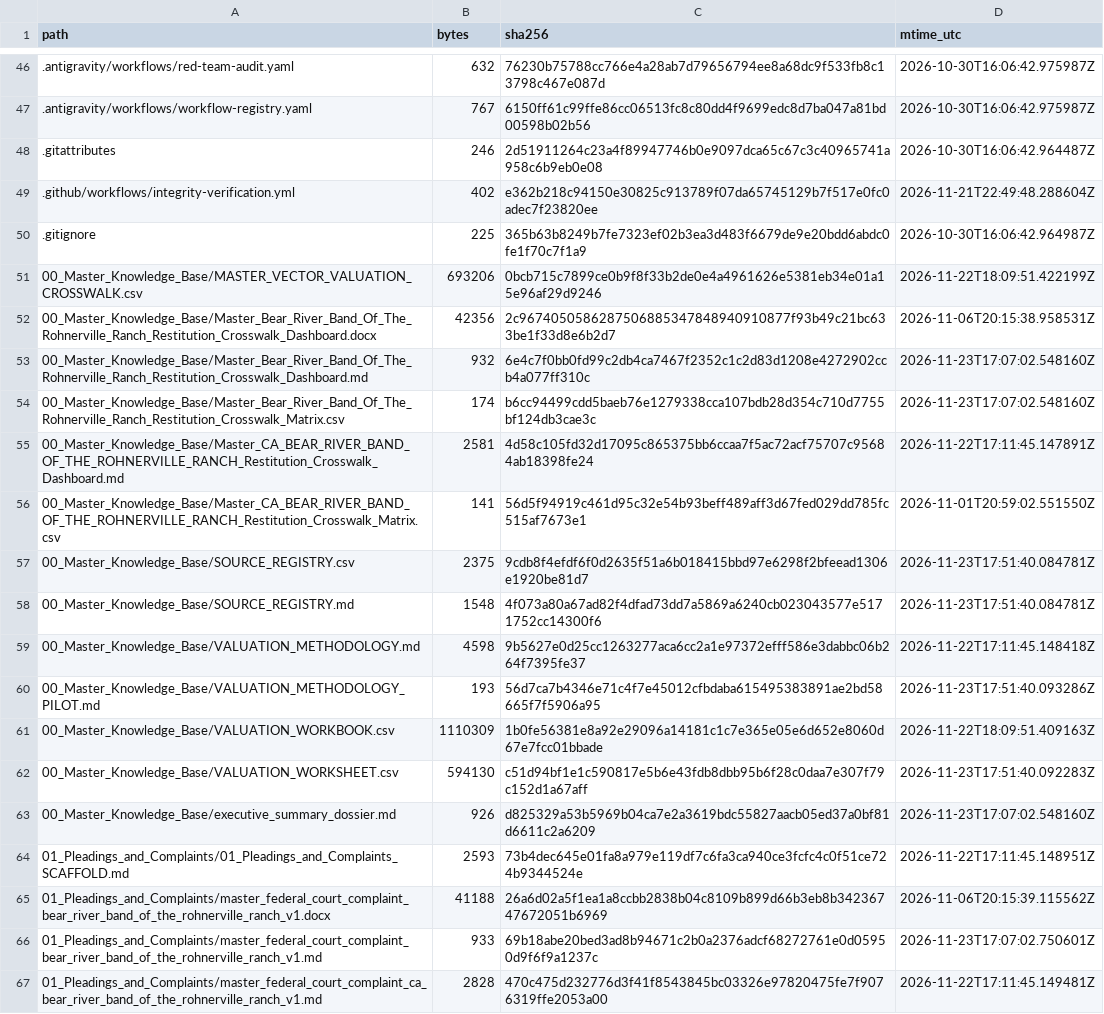
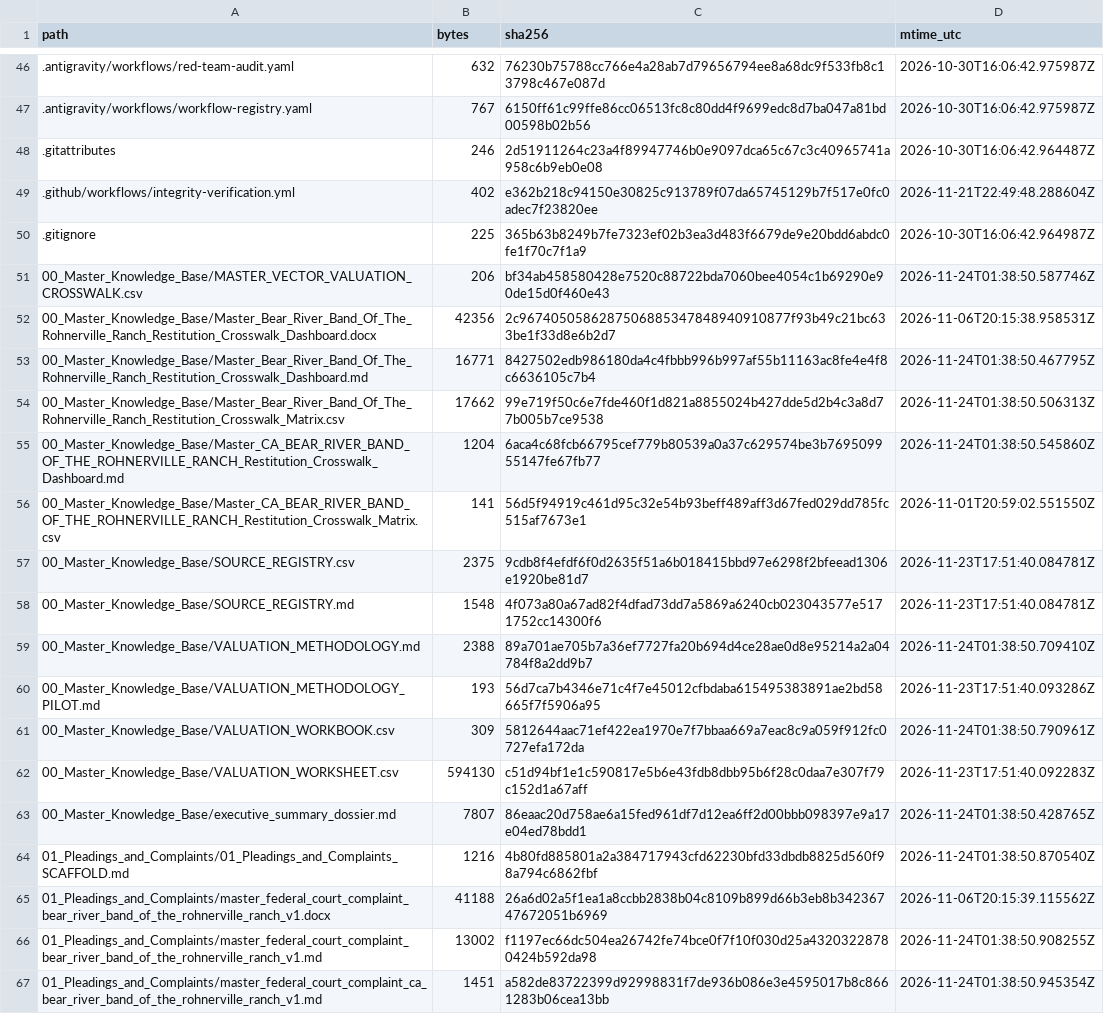
Before and after one commit to GlobalRestitutionAlliance/turtle-island-us-ca-bear-river-band-of-the-rohnerville-ranch-master-litigation, a CSV file: 99_Archives_and_Manifests/MANIFEST_SHA256.csv, drawn as a sheet; only a part is shown, gaps mark what is left out; the diff covers the shown part only.

```diff
--- a/99_Archives_and_Manifests/MANIFEST_SHA256.csv
+++ b/99_Archives_and_Manifests/MANIFEST_SHA256.csv
@@ -50,7 +50,7 @@ path,bytes,sha256,mtime_utc
 .gitignore,225,365b63b8249b7fe7323ef02b3ea3d483f6679de9e20bdd6abdc0fe1f70c7f1a9,2026-10-30T16:06:42.964987Z
-00_Master_Knowledge_Base/MASTER_VECTOR_VALUATION_CROSSWALK.csv,693206,0bcb715c7899ce0b9f8f33b2de0e4a4961626e5381eb34e01a15e96af29d9246,2026-11-22T18:09:51.422199Z
+00_Master_Knowledge_Base/MASTER_VECTOR_VALUATION_CROSSWALK.csv,206,bf34ab458580428e7520c88722bda7060bee4054c1b69290e90de15d0f460e43,2026-11-24T01:38:50.587746Z
 00_Master_Knowledge_Base/Master_Bear_River_Band_Of_The_Rohnerville_Ranch_Restitution_Crosswalk_Dashboard.docx,42356,2c9674050586287506885347848940910877f93b49c21bc633be1f33d8e6b2d7,2026-11-06T20:15:38.958531Z
-00_Master_Knowledge_Base/Master_Bear_River_Band_Of_The_Rohnerville_Ranch_Restitution_Crosswalk_Dashboard.md,932,6e4c7f0bb0fd99c2db4ca7467f2352c1c2d83d1208e4272902ccb4a077ff310c,2026-11-23T17:07:02.548160Z
-00_Master_Knowledge_Base/Master_Bear_River_Band_Of_The_Rohnerville_Ranch_Restitution_Crosswalk_Matrix.csv,174,b6cc94499cdd5baeb76e1279338cca107bdb28d354c710d7755bf124db3cae3c,2026-11-23T17:07:02.548160Z
-00_Master_Knowledge_Base/Master_CA_BEAR_RIVER_BAND_OF_THE_ROHNERVILLE_RANCH_Restitution_Crosswalk_Dashboard.md,2581,4d58c105fd32d17095c865375bb6ccaa7f5ac72acf75707c95684ab18398fe24,2026-11-22T17:11:45.147891Z
+00_Master_Knowledge_Base/Master_Bear_River_Band_Of_The_Rohnerville_Ranch_Restitution_Crosswalk_Dashboard.md,16771,8427502edb986180da4c4fbbb996b997af55b11163ac8fe4e4f8c6636105c7b4,2026-11-24T01:38:50.467795Z
+00_Master_Knowledge_Base/Master_Bear_River_Band_Of_The_Rohnerville_Ranch_Restitution_Crosswalk_Matrix.csv,17662,99e719f50c6e7fde460f1d821a8855024b427dde5d2b4c3a8d77b005b7ce9538,2026-11-24T01:38:50.506313Z
+00_Master_Knowledge_Base/Master_CA_BEAR_RIVER_BAND_OF_THE_ROHNERVILLE_RANCH_Restitution_Crosswalk_Dashboard.md,1204,6aca4c68fcb66795cef779b80539a0a37c629574be3b769509955147fe67fb77,2026-11-24T01:38:50.545860Z
 00_Master_Knowledge_Base/Master_CA_BEAR_RIVER_BAND_OF_THE_ROHNERVILLE_RANCH_Restitution_Crosswalk_Matrix.csv,141,56d5f94919c461d95c32e54b93beff489aff3d67fed029dd785fc515af7673e1,2026-11-01T20:59:02.551550Z
@@ -58,10 +58,10 @@ path,bytes,sha256,mtime_utc
 00_Master_Knowledge_Base/SOURCE_REGISTRY.md,1548,4f073a80a67ad82f4dfad73dd7a5869a6240cb023043577e5171752cc14300f6,2026-11-23T17:51:40.084781Z
-00_Master_Knowledge_Base/VALUATION_METHODOLOGY.md,4598,9b5627e0d25cc1263277aca6cc2a1e97372efff586e3dabbc06b264f7395fe37,2026-11-22T17:11:45.148418Z
+00_Master_Knowledge_Base/VALUATION_METHODOLOGY.md,2388,89a701ae705b7a36ef7727fa20b694d4ce28ae0d8e95214a2a04784f8a2dd9b7,2026-11-24T01:38:50.709410Z
 00_Master_Knowledge_Base/VALUATION_METHODOLOGY_PILOT.md,193,56d7ca7b4346e71c4f7e45012cfbdaba615495383891ae2bd58665f7f5906a95,2026-11-23T17:51:40.093286Z
-00_Master_Knowledge_Base/VALUATION_WORKBOOK.csv,1110309,1b0fe56381e8a92e29096a14181c1c7e365e05e6d652e8060d67e7fcc01bbade,2026-11-22T18:09:51.409163Z
+00_Master_Knowledge_Base/VALUATION_WORKBOOK.csv,309,5812644aac71ef422ea1970e7f7bbaa669a7eac8c9a059f912fc0727efa172da,2026-11-24T01:38:50.790961Z
 00_Master_Knowledge_Base/VALUATION_WORKSHEET.csv,594130,c51d94bf1e1c590817e5b6e43fdb8dbb95b6f28c0daa7e307f79c152d1a67aff,2026-11-23T17:51:40.092283Z
-00_Master_Knowledge_Base/executive_summary_dossier.md,926,d825329a53b5969b04ca7e2a3619bdc55827aacb05ed37a0bf81d6611c2a6209,2026-11-23T17:07:02.548160Z
-01_Pleadings_and_Complaints/01_Pleadings_and_Complaints_SCAFFOLD.md,2593,73b4dec645e01fa8a979e119df7c6fa3ca940ce3fcfc4c0f51ce724b9344524e,2026-11-22T17:11:45.148951Z
+00_Master_Knowledge_Base/executive_summary_dossier.md,7807,86eaac20d758ae6a15fed961df7d12ea6ff2d00bbb098397e9a17e04ed78bdd1,2026-11-24T01:38:50.428765Z
+01_Pleadings_and_Complaints/01_Pleadings_and_Complaints_SCAFFOLD.md,1216,4b80fd885801a2a384717943cfd62230bfd33dbdb8825d560f98a794c6862fbf,2026-11-24T01:38:50.870540Z
 01_Pleadings_and_Complaints/master_federal_court_complaint_bear_river_band_of_the_rohnerville_ranch_v1.docx,41188,26a6d02a5f1ea1a8ccbb2838b04c8109b899d66b3eb8b34236747672051b6969,2026-11-06T20:15:39.115562Z
-01_Pleadings_and_Complaints/master_federal_court_complaint_bear_river_band_of_the_rohnerville_ranch_v1.md,933,69b18abe20bed3ad8b94671c2b0a2376adcf68272761e0d05950d9f6f9a1237c,2026-11-23T17:07:02.750601Z
-01_Pleadings_and_Complaints/master_federal_court_complaint_ca_bear_river_band_of_the_rohnerville_ranch_v1.md,2828,470c475d232776d3f41f8543845bc03326e97820475fe7f9076319ffe2053a00,2026-11-22T17:11:45.149481Z
+01_Pleadings_and_Complaints/master_federal_court_complaint_bear_river_band_of_the_rohnerville_ranch_v1.md,13002,f1197ec66dc504ea26742fe74bce0f7f10f030d25a43203228780424b592da98,2026-11-24T01:38:50.908255Z
+01_Pleadings_and_Complaints/master_federal_court_complaint_ca_bear_river_band_of_the_rohnerville_ranch_v1.md,1451,a582de83722399d92998831f7de936b086e3e4595017b8c8661283b06cea13bb,2026-11-24T01:38:50.945354Z
```
Also changed, not shown: 80 edited cells elsewhere in this file, 37 other files.
